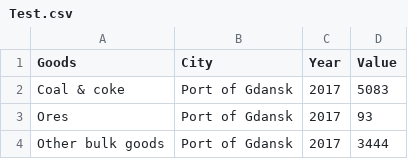
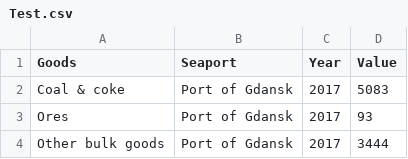
Before and after one commit to Wilkanowicz/Dane, a CSV file: Test.csv, drawn as a sheet; only a part is shown.

Commit message:
Update Test.csv

```diff
--- a/Test.csv
+++ b/Test.csv
@@ -1,2 +1,2 @@
-Goods;City;Year;Value
+Goods;Seaport;Year;Value
 Coal & coke;Port of Gdansk;2017;5083
```
